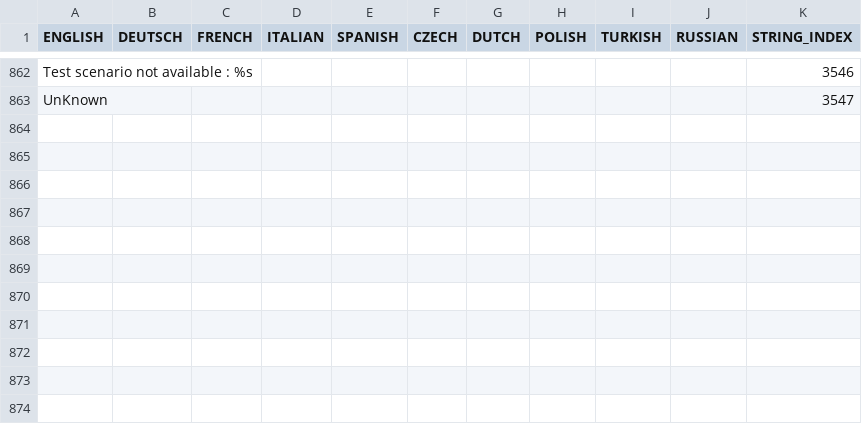
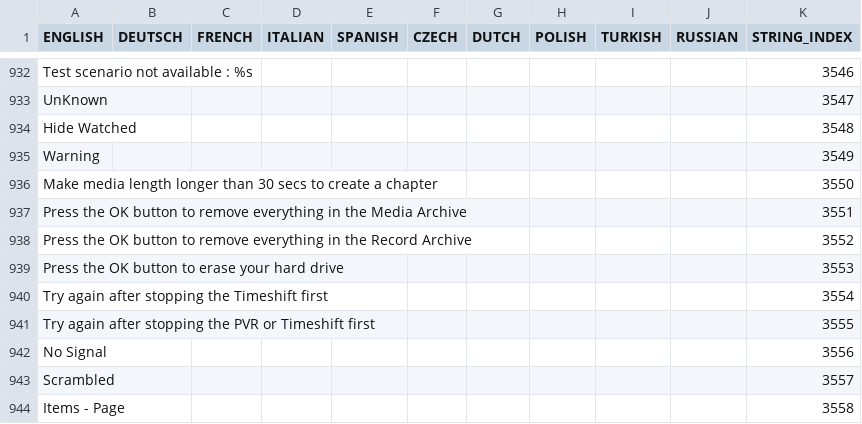
Before and after one commit to prismcube/script.mbox, a CSV file: pvr/gui/windows/Language_Elmo.csv, drawn as a sheet; only a part is shown, gaps mark what is left out; the diff covers the shown part only.

```diff
--- a/pvr/gui/windows/Language_Elmo.csv
+++ b/pvr/gui/windows/Language_Elmo.csv
@@ -863 +933,12 @@
 "UnKnown",,,,,,,,,,3547
+"Hide Watched",,,,,,,,,,3548
+"Warning",,,,,,,,,,3549
+"Make media length longer than 30 secs to create a chapter",,,,,,,,,,3550
+"Press the OK button to remove everything in the Media Archive",,,,,,,,,,3551
+"Press the OK button to remove everything in the Record Archive",,,,,,,,,,3552
+"Press the OK button to erase your hard drive",,,,,,,,,,3553
+"Try again after stopping the Timeshift first",,,,,,,,,,3554
+"Try again after stopping the PVR or Timeshift first",,,,,,,,,,3555
+"No Signal",,,,,,,,,,3556
+"Scrambled",,,,,,,,,,3557
+"Items - Page",,,,,,,,,,3558
```
Also changed, not shown: 70 added rows elsewhere in this file, 56 other files.
